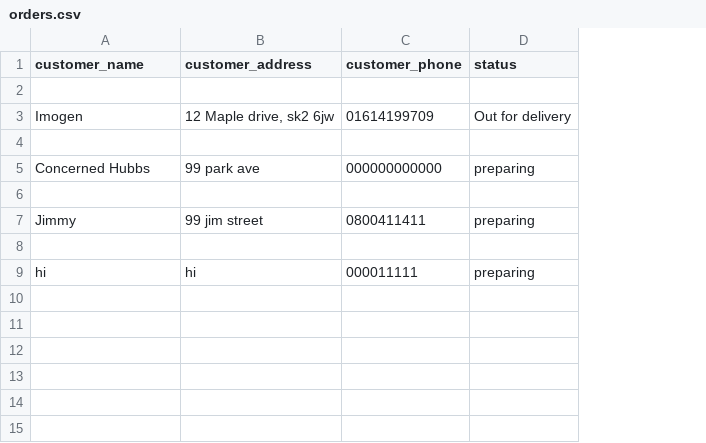
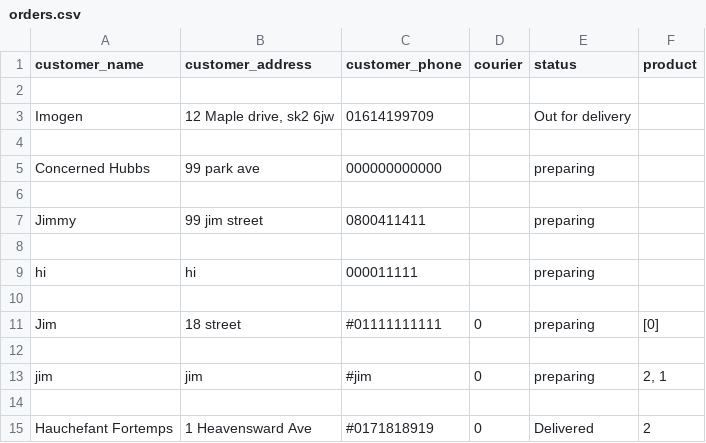
Before and after one commit to Sweetimo/miniproject, a CSV file: orders.csv, drawn as a sheet; the diff names each change by its address in the sheet, - before the commit and + after, or states it on an @@ line.

```diff
--- a/orders.csv
+++ b/orders.csv
+column D (courier), empty
+column F (product), empty
+row 10: (empty)
+row 11: Jim | 18 street | #01111111111 | 0 | preparing | [0]
+row 12: (empty)
+row 13: jim | jim | #jim | 0 | preparing | 2, 1
+row 14: (empty)
+row 15: Hauchefant Fortemps | 1 Heavensward Ave | #0171818919 | 0 | Delivered | 2
```
Also changed, not shown: source/orders.csv, 5 other files.
